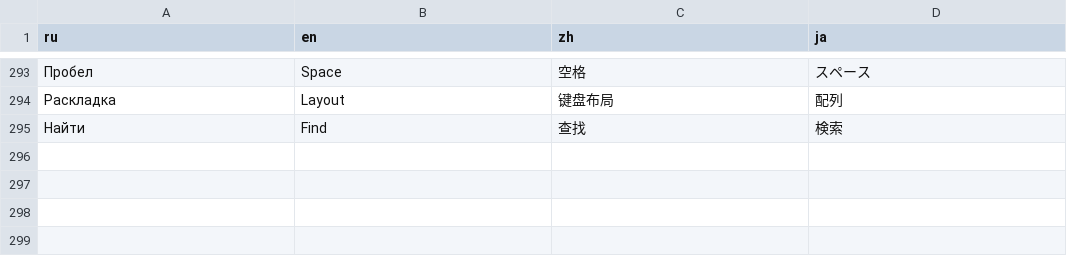
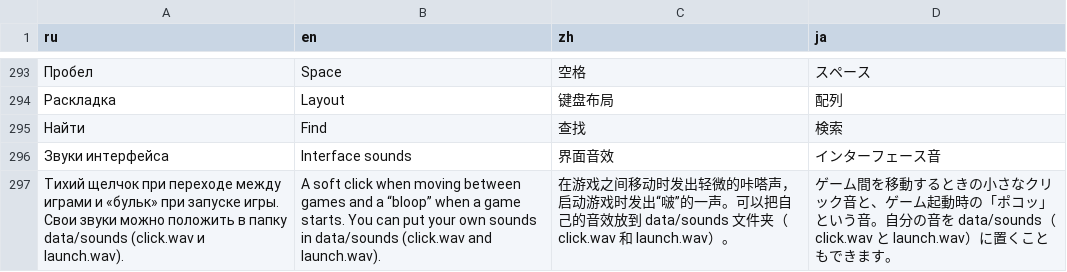
Before and after one commit to NiProk/Shellbit, a TSV file: data/i18n/strings.tsv, drawn as a sheet; only a part is shown, gaps mark what is left out; the diff names each change by its address in the sheet, - before the commit and + after, or states it on an @@ line.

Commit message:
звуки интерфейса

```diff
--- a/data/i18n/strings.tsv
+++ b/data/i18n/strings.tsv
+row 296: Звуки интерфейса | Interface sounds | 界面音效 | インターフェース音
+row 297: Тихий щелчок при переходе между играми и «бульк» при запуске игры. Свои звуки можно положить в папку data/sounds (click.wav и launch.wav). | A soft click when moving between games and a “bloop” when a game starts. You can put your own sounds in data/sounds (click.wav and launch.wav). | 在游戏之间移动时发出轻微的咔嗒声，启动游戏时发出“啵”的一声。可以把自己的音效放到 data/sounds 文件夹（click.wav 和 launch.wav）。 | ゲーム間を移動するときの小さなクリック音と、ゲーム起動時の「ポコッ」という音。自分の音を data/sounds（click.wav と launch.wav）に置くこともできます。
```
Also changed, not shown: 19 other files.
